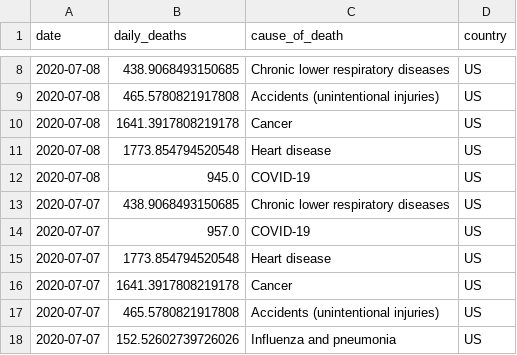
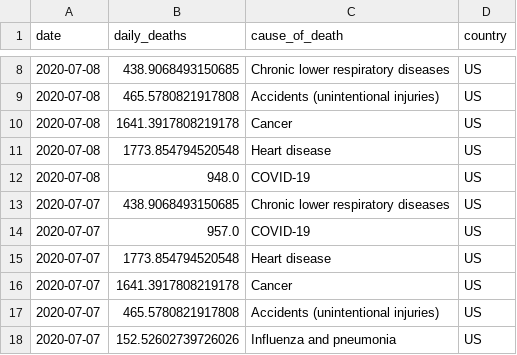
Before and after one commit to jbarton311/coronavirus-analysis, a CSV file: coronavirus/output_data/US_causes_of_death.csv, drawn as a sheet; only a part is shown, gaps mark what is left out.

Commit message:
Adding output data for 2020-07-09

```diff
--- a/coronavirus/output_data/US_causes_of_death.csv
+++ b/coronavirus/output_data/US_causes_of_death.csv
@@ -11,3 +11,3 @@ date,daily_deaths,cause_of_death,country
 2020-07-08,1773.854794520548,Heart disease,US
-2020-07-08,945.0,COVID-19,US
+2020-07-08,948.0,COVID-19,US
 2020-07-07,438.9068493150685,Chronic lower respiratory diseases,US
```
